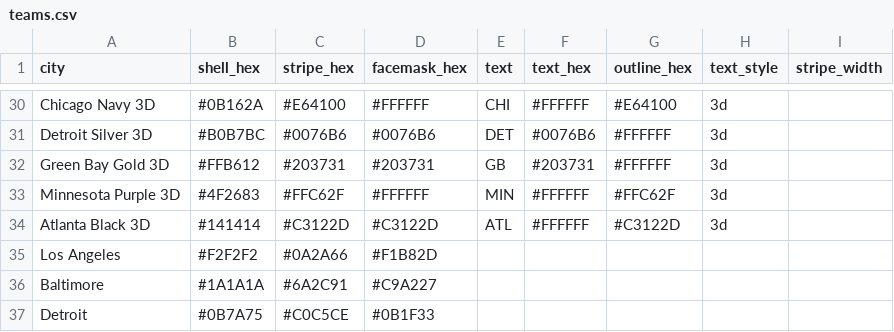
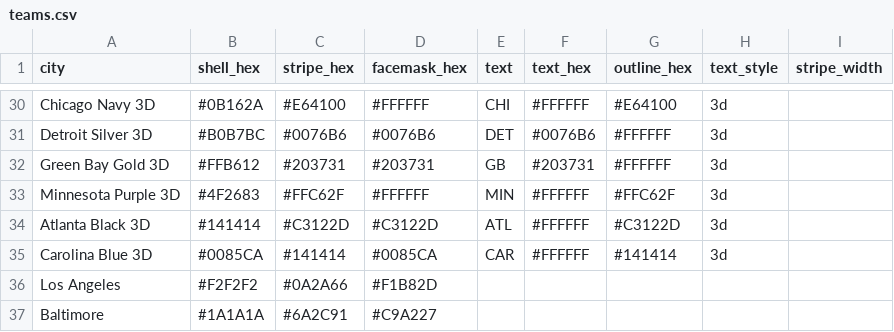
Before and after one commit to nodedesignagency/bluffs, a CSV file: teams.csv, drawn as a sheet; only a part is shown, gaps mark what is left out; the shorter side is filled out with more unchanged rows; the diff names each change by its address in the sheet, - before the commit and + after, or states it on an @@ line.

```diff
--- a/teams.csv
+++ b/teams.csv
+row 35: Carolina Blue 3D | #0085CA | #141414 | #0085CA | CAR | #FFFFFF | #141414 | 3d
```
